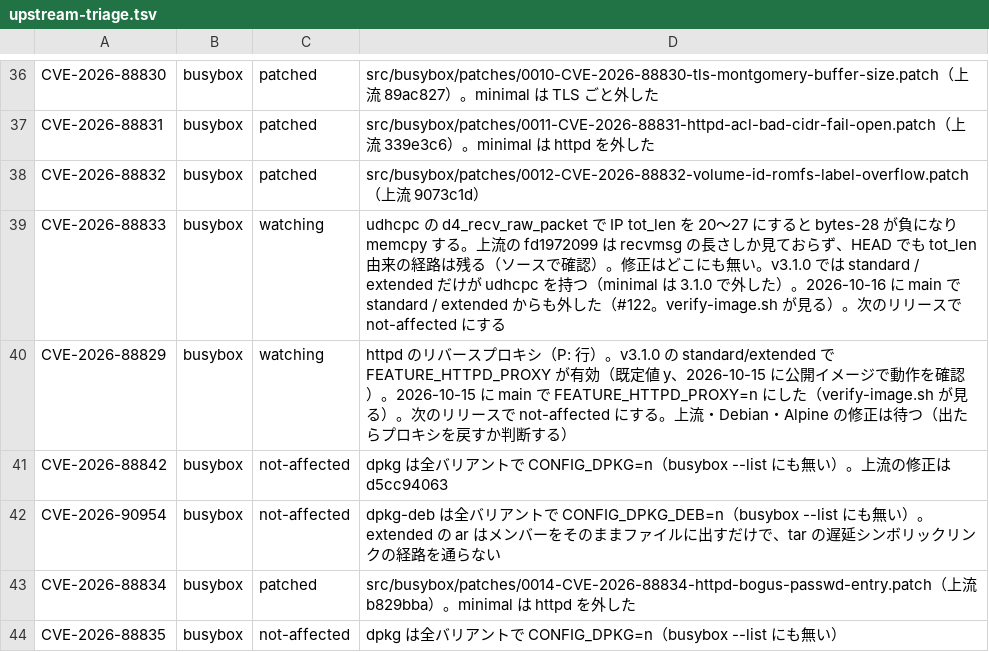
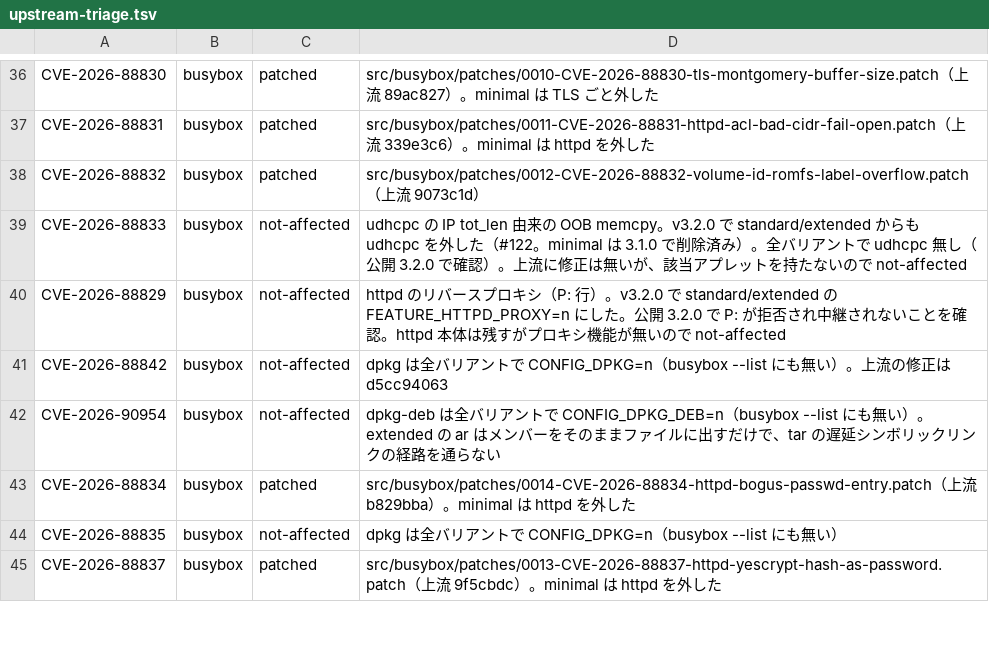
Before and after one commit to Kazuki-0731/Kimigayo, a TSV file: docs/security/upstream-triage.tsv, drawn as a sheet; only a part is shown, gaps mark what is left out; the shorter side is filled out with more unchanged rows.

```diff
--- a/docs/security/upstream-triage.tsv
+++ b/docs/security/upstream-triage.tsv
@@ -38,4 +38,4 @@ CVE-2026-88831	busybox	patched	src/busybox/patches/0011-CVE-2026-88831-httpd-acl
 CVE-2026-88832	busybox	patched	src/busybox/patches/0012-CVE-2026-88832-volume-id-romfs-label-overflow.patch（上流 9073c1d）
-CVE-2026-88833	busybox	watching	udhcpc の d4_recv_raw_packet で IP tot_len を 20〜27 にすると bytes-28 が負になり memcpy する。上流の fd1972099 は recvmsg の長さしか見ておらず、HEAD でも tot_len 由来の経路は残る（ソースで確認）。修正はどこにも無い。v3.1.0 では standard / extended だけが udhcpc を持つ（minimal は 3.1.0 で外した）。2026-10-16 に main で standard / extended からも外した（#122。verify-image.sh が見る）。次のリリースで not-affected にする
-CVE-2026-88829	busybox	watching	httpd のリバースプロキシ（P: 行）。v3.1.0 の standard/extended で FEATURE_HTTPD_PROXY が有効（既定値 y、2026-10-15 に公開イメージで動作を確認）。2026-10-15 に main で FEATURE_HTTPD_PROXY=n にした（verify-image.sh が見る）。次のリリースで not-affected にする。上流・Debian・Alpine の修正は待つ（出たらプロキシを戻すか判断する）
+CVE-2026-88833	busybox	not-affected	udhcpc の IP tot_len 由来の OOB memcpy。v3.2.0 で standard/extended からも udhcpc を外した（#122。minimal は 3.1.0 で削除済み）。全バリアントで udhcpc 無し（公開 3.2.0 で確認）。上流に修正は無いが、該当アプレットを持たないので not-affected
+CVE-2026-88829	busybox	not-affected	httpd のリバースプロキシ（P: 行）。v3.2.0 で standard/extended の FEATURE_HTTPD_PROXY=n にした。公開 3.2.0 で P: が拒否され中継されないことを確認。httpd 本体は残すがプロキシ機能が無いので not-affected
 CVE-2026-88842	busybox	not-affected	dpkg は全バリアントで CONFIG_DPKG=n（busybox --list にも無い）。上流の修正は d5cc94063
```
